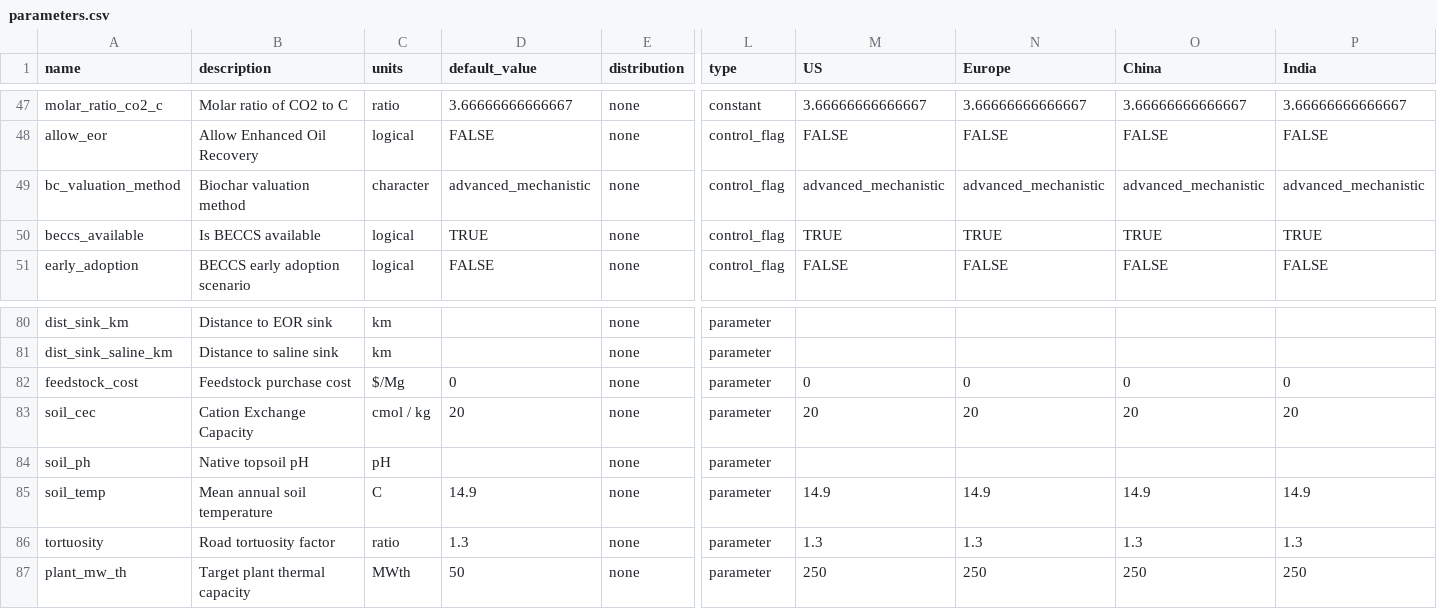
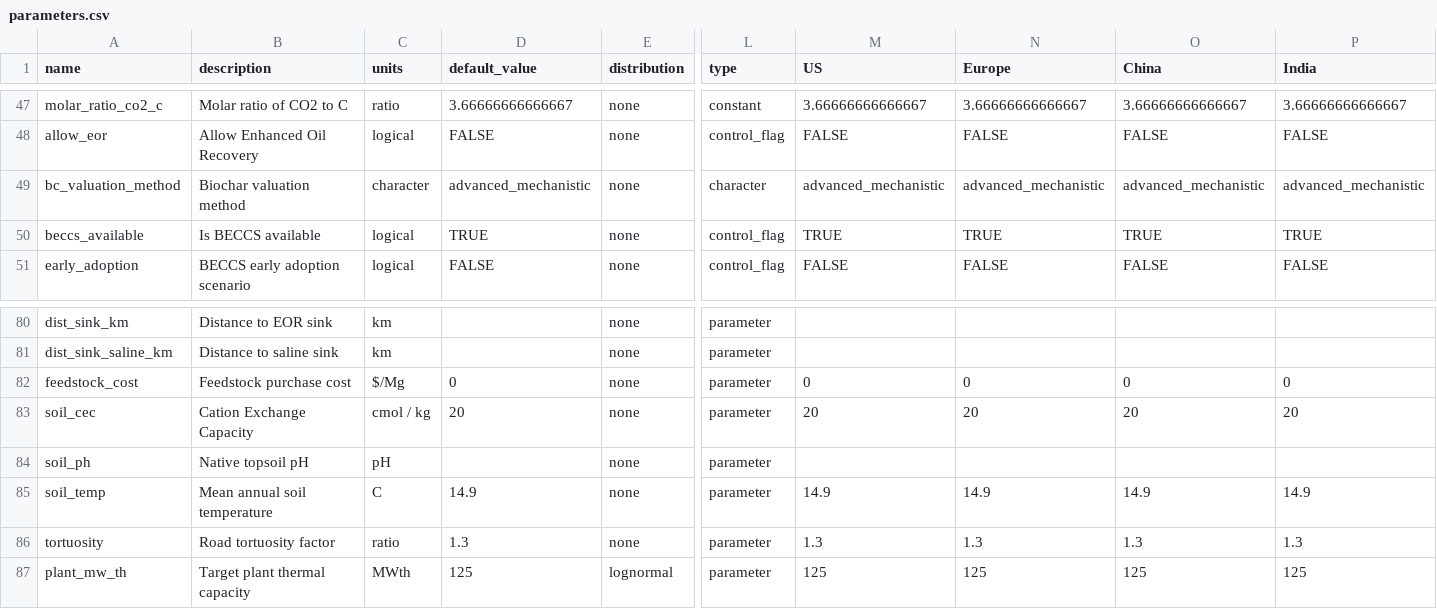
Before and after one commit to domwoolf/Biochar_AG, a CSV file: BiocharAG/inst/extdata/parameters.csv, drawn as a sheet; only a part is shown, gaps mark what is left out; the diff names each change by its address in the sheet, - before the commit and + after, or states it on an @@ line.

Commit message:
feat: add AI summary data export to manuscript figures and introduce CP100_MW125 scenario

```diff
--- a/BiocharAG/inst/extdata/parameters.csv
+++ b/BiocharAG/inst/extdata/parameters.csv
-L49 (type): control_flag
+L49 (type): character
-D87 (default_value): 50
+D87 (default_value): 125
-E87 (distribution): none
+E87 (distribution): lognormal
-M87 (US): 250
+M87 (US): 125
-N87 (Europe): 250
+N87 (Europe): 125
-O87 (China): 250
+O87 (China): 125
-P87 (India): 250
+P87 (India): 125
```
Also changed, not shown: 14 other files.
